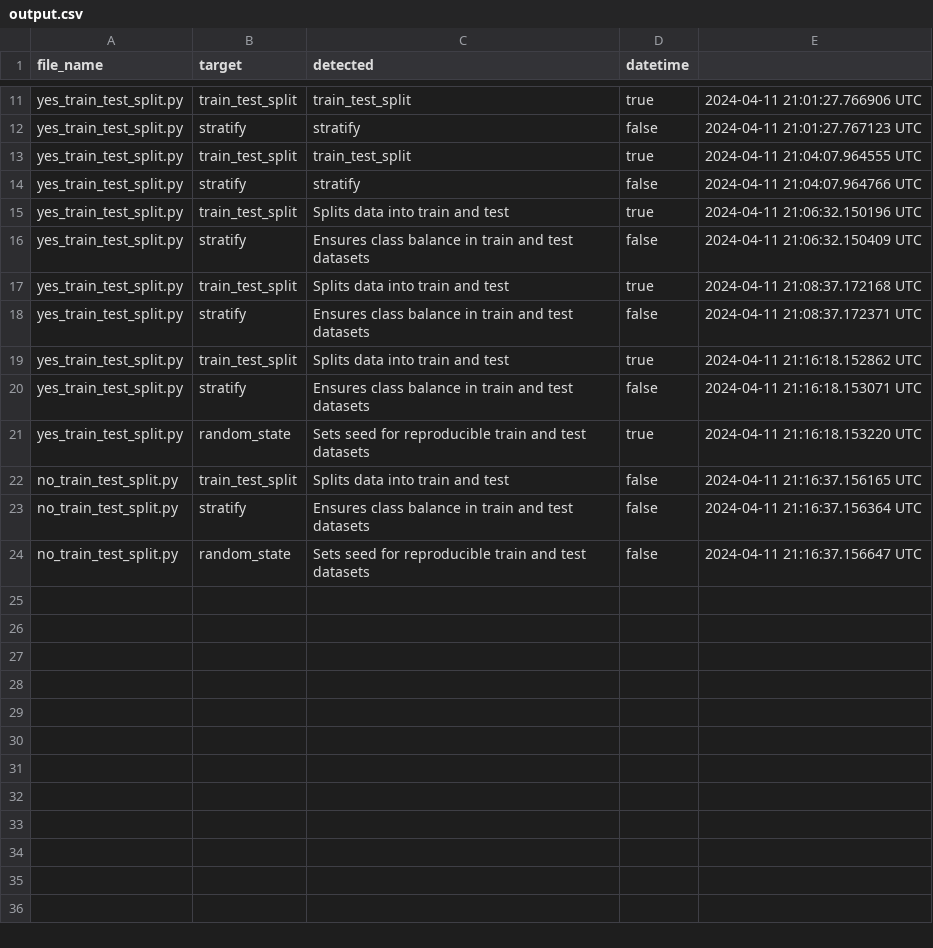
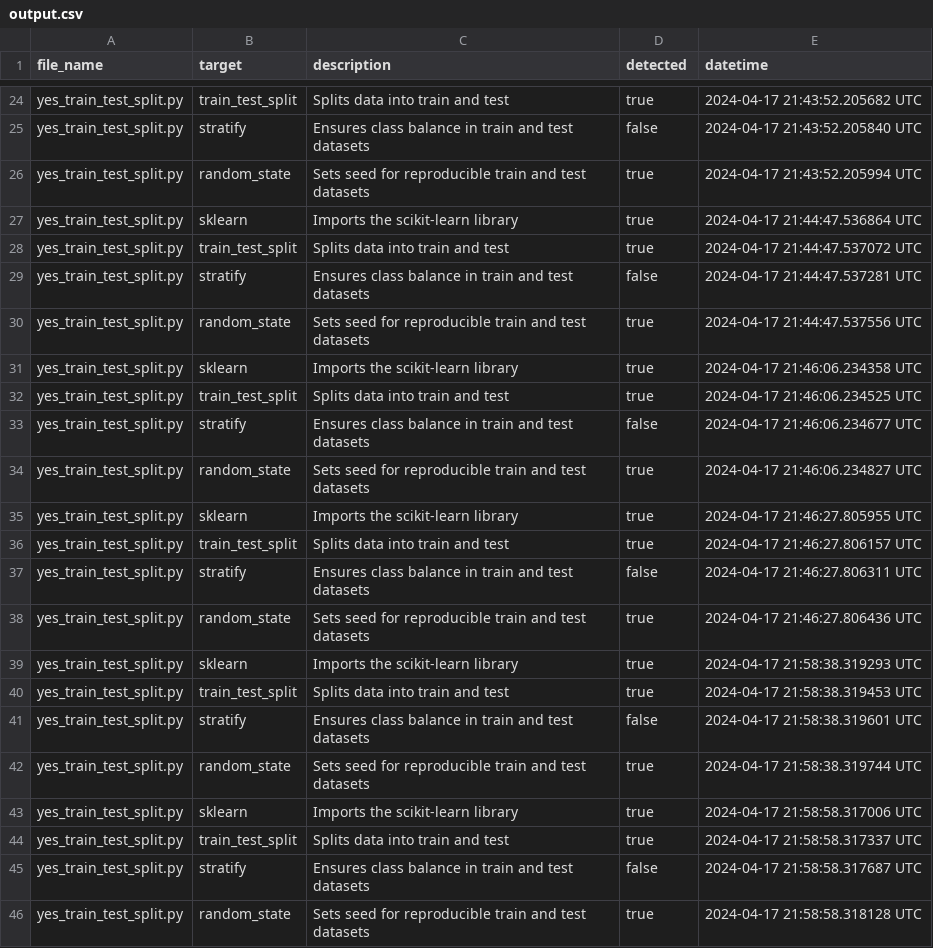
Before and after one commit to mcmullarkey/mlcheck, a CSV file: output.csv, drawn as a sheet; only a part is shown, gaps mark what is left out; addresses are those after the commit; the diff covers the shown part only; the diff names each change by its address in the sheet, - before the commit and + after, or states it on an @@ line.

```diff
--- a/output.csv
+++ b/output.csv
-C1: detected
+C1: description
-D1: datetime
+D1: detected
-E1: (empty)
+E1: datetime
-C24 (description): train_test_split
+C24 (description): Splits data into train and test
-E24 (datetime): 2024-04-11 21:01:27.766906 UTC
+E24 (datetime): 2024-04-17 21:43:52.205682 UTC
-C25 (description): stratify
+C25 (description): Ensures class balance in train and test datasets
-E25 (datetime): 2024-04-11 21:01:27.767123 UTC
+E25 (datetime): 2024-04-17 21:43:52.205840 UTC
+row 26: yes_train_test_split.py | random_state | Sets seed for reproducible train and test datasets | true | 2024-04-17 21:43:52.205994 UTC
+row 27: yes_train_test_split.py | sklearn | Imports the scikit-learn library | true | 2024-04-17 21:44:47.536864 UTC
-C28 (description): train_test_split
+C28 (description): Splits data into train and test
-E28 (datetime): 2024-04-11 21:04:07.964555 UTC
+E28 (datetime): 2024-04-17 21:44:47.537072 UTC
-C29 (description): stratify
+C29 (description): Ensures class balance in train and test datasets
-E29 (datetime): 2024-04-11 21:04:07.964766 UTC
+E29 (datetime): 2024-04-17 21:44:47.537281 UTC
+row 30: yes_train_test_split.py | random_state | Sets seed for reproducible train and test datasets | true | 2024-04-17 21:44:47.537556 UTC
+row 31: yes_train_test_split.py | sklearn | Imports the scikit-learn library | true | 2024-04-17 21:46:06.234358 UTC
-E32 (datetime): 2024-04-11 21:06:32.150196 UTC
+E32 (datetime): 2024-04-17 21:46:06.234525 UTC
-E33 (datetime): 2024-04-11 21:06:32.150409 UTC
+E33 (datetime): 2024-04-17 21:46:06.234677 UTC
+row 34: yes_train_test_split.py | random_state | Sets seed for reproducible train and test datasets | true | 2024-04-17 21:46:06.234827 UTC
+row 35: yes_train_test_split.py | sklearn | Imports the scikit-learn library | true | 2024-04-17 21:46:27.805955 UTC
-E36 (datetime): 2024-04-11 21:08:37.172168 UTC
+E36 (datetime): 2024-04-17 21:46:27.806157 UTC
-E37 (datetime): 2024-04-11 21:08:37.172371 UTC
+E37 (datetime): 2024-04-17 21:46:27.806311 UTC
+row 38: yes_train_test_split.py | random_state | Sets seed for reproducible train and test datasets | true | 2024-04-17 21:46:27.806436 UTC
+row 39: yes_train_test_split.py | sklearn | Imports the scikit-learn library | true | 2024-04-17 21:58:38.319293 UTC
-E40 (datetime): 2024-04-11 21:16:18.152862 UTC
+E40 (datetime): 2024-04-17 21:58:38.319453 UTC
-E41 (datetime): 2024-04-11 21:16:18.153071 UTC
+E41 (datetime): 2024-04-17 21:58:38.319601 UTC
-E42 (datetime): 2024-04-11 21:16:18.153220 UTC
+E42 (datetime): 2024-04-17 21:58:38.319744 UTC
+row 43: yes_train_test_split.py | sklearn | Imports the scikit-learn library | true | 2024-04-17 21:58:58.317006 UTC
-A44:A46 (file_name): no_train_test_split.py
+A44:A46 (file_name): yes_train_test_split.py
-D44 (detected): false
+D44 (detected): true
-E44 (datetime): 2024-04-11 21:16:37.156165 UTC
+E44 (datetime): 2024-04-17 21:58:58.317337 UTC
-E45 (datetime): 2024-04-11 21:16:37.156364 UTC
+E45 (datetime): 2024-04-17 21:58:58.317687 UTC
-D46 (detected): false
+D46 (detected): true
-E46 (datetime): 2024-04-11 21:16:37.156647 UTC
+E46 (datetime): 2024-04-17 21:58:58.318128 UTC
```
Also changed, not shown: 15 added rows, 2 removed rows and 17 edited cells elsewhere in this file, 1 other file.
